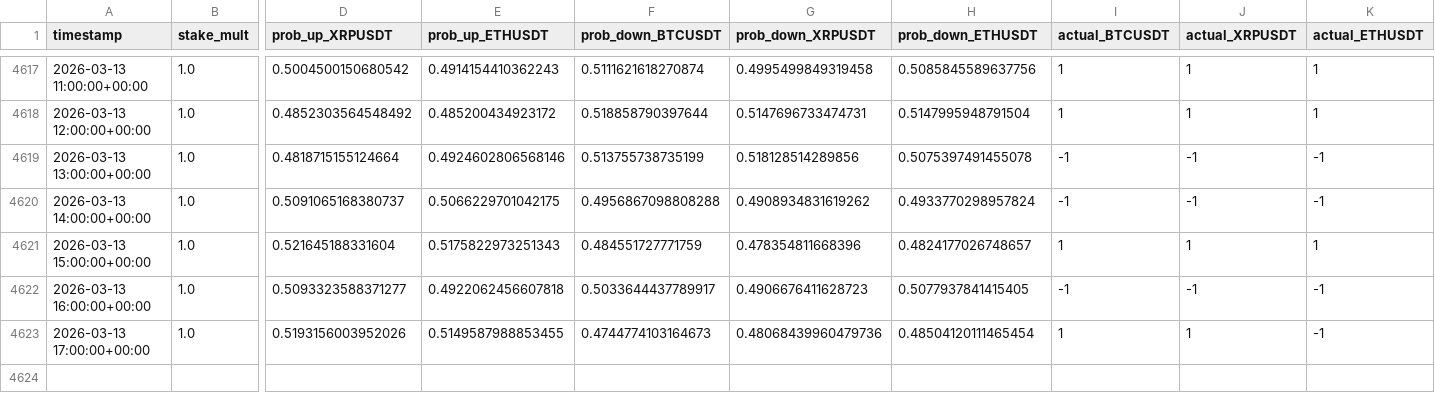
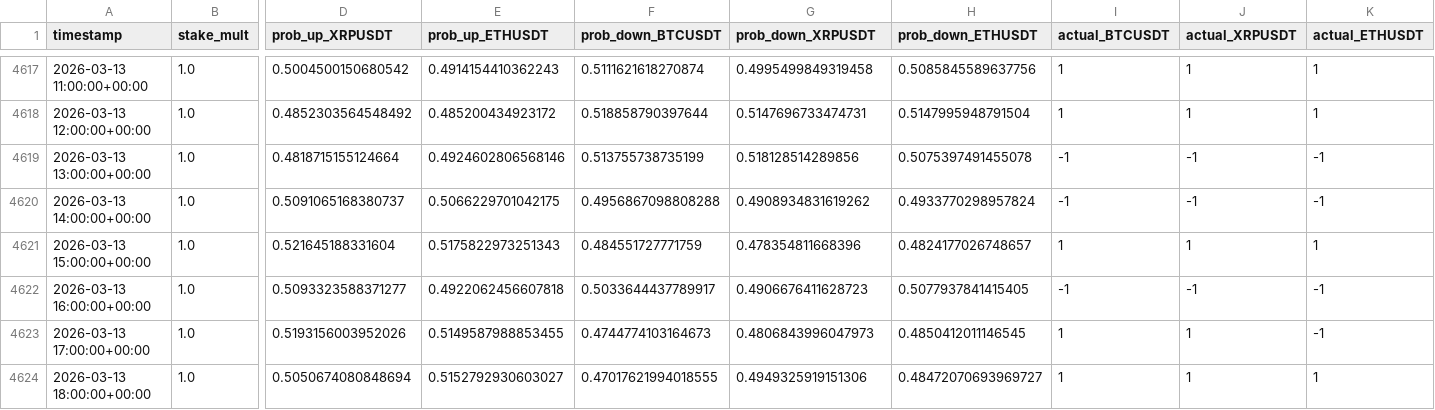
Before and after one commit to mtumalan/masha, a CSV file: data/results.csv, drawn as a sheet; only a part is shown, gaps mark what is left out; rows hold the shown columns only; the diff names each change by its address in the sheet, - before the commit and + after, or states it on an @@ line.

Commit message:
auto: append results up to 2026-03-13 22:00:11 UTC

```diff
--- a/data/results.csv
+++ b/data/results.csv
-G4623 (prob_down_XRPUSDT): 0.48068439960479736
+G4623 (prob_down_XRPUSDT): 0.4806843996047973
-H4623 (prob_down_ETHUSDT): 0.48504120111465454
+H4623 (prob_down_ETHUSDT): 0.4850412011146545
+row 4624: 2026-03-13 18:00:00+00:00 | 1.0 | 0.5050674080848694 | 0.5152792930603027 | 0.47017621994018555 | 0.4949325919151306 | 0.48472070693969727 | 1 | 1 | 1
```
